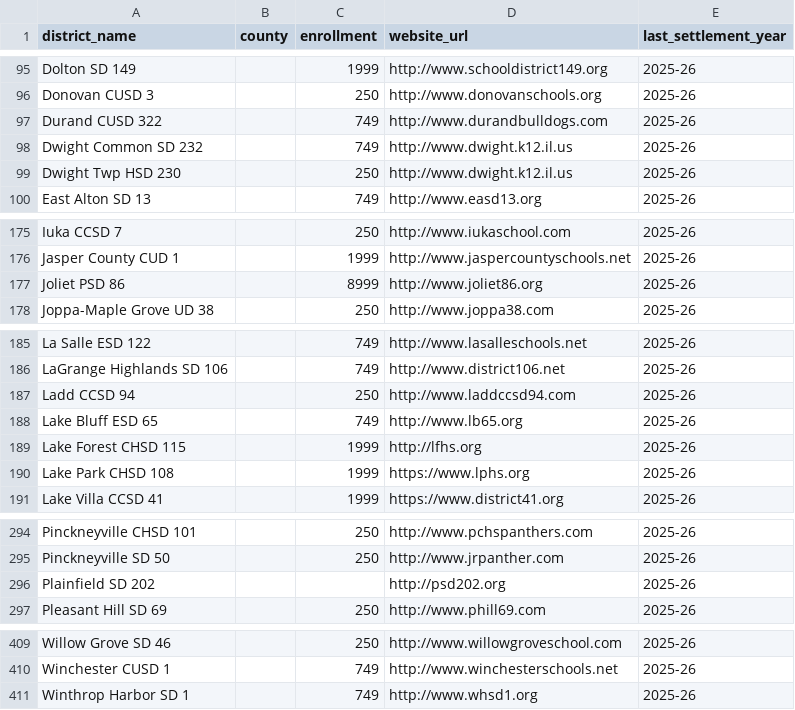
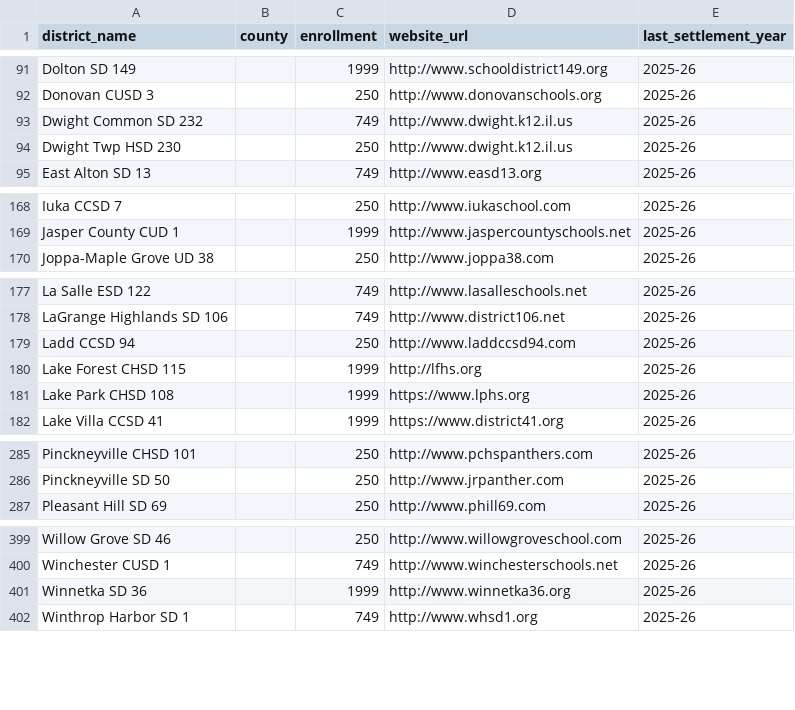
Before and after one commit to dpgaus09/CollBar2026, a CSV file: pipeline/data/il_cba_unfound.csv, drawn as a sheet; only a part is shown, gaps mark what is left out; the diff covers the shown part only.

```diff
--- a/pipeline/data/il_cba_unfound.csv
+++ b/pipeline/data/il_cba_unfound.csv
@@ -96,3 +92,2 @@ Dolton SD 149,,1999,http://www.schooldistrict149.org,2025-26
 Donovan CUSD 3,,250,http://www.donovanschools.org,2025-26
-Durand CUSD 322,,749,http://www.durandbulldogs.com,2025-26
 Dwight Common SD 232,,749,http://www.dwight.k12.il.us,2025-26
@@ -176,3 +169,2 @@ Iuka CCSD 7,,250,http://www.iukaschool.com,2025-26
 Jasper County CUD 1,,1999,http://www.jaspercountyschools.net,2025-26
-Joliet PSD 86,,8999,http://www.joliet86.org,2025-26
 Joppa-Maple Grove UD 38,,250,http://www.joppa38.com,2025-26
@@ -187,3 +179,2 @@ LaGrange Highlands SD 106,,749,http://www.district106.net,2025-26
 Ladd CCSD 94,,250,http://www.laddccsd94.com,2025-26
-Lake Bluff ESD 65,,749,http://www.lb65.org,2025-26
 Lake Forest CHSD 115,,1999,http://lfhs.org,2025-26
@@ -295,3 +286,2 @@ Pinckneyville CHSD 101,,250,http://www.pchspanthers.com,2025-26
 Pinckneyville SD 50,,250,http://www.jrpanther.com,2025-26
-Plainfield SD 202,,,http://psd202.org,2025-26
 Pleasant Hill SD 69,,250,http://www.phill69.com,2025-26
@@ -410,2 +400,3 @@ Willow Grove SD 46,,250,http://www.willowgroveschool.com,2025-26
 Winchester CUSD 1,,749,http://www.winchesterschools.net,2025-26
+Winnetka SD 36,,1999,http://www.winnetka36.org,2025-26
 Winthrop Harbor SD 1,,749,http://www.whsd1.org,2025-26
```
Also changed, not shown: 6 removed rows elsewhere in this file, pipeline/data/il_cba_manual_review.csv.
